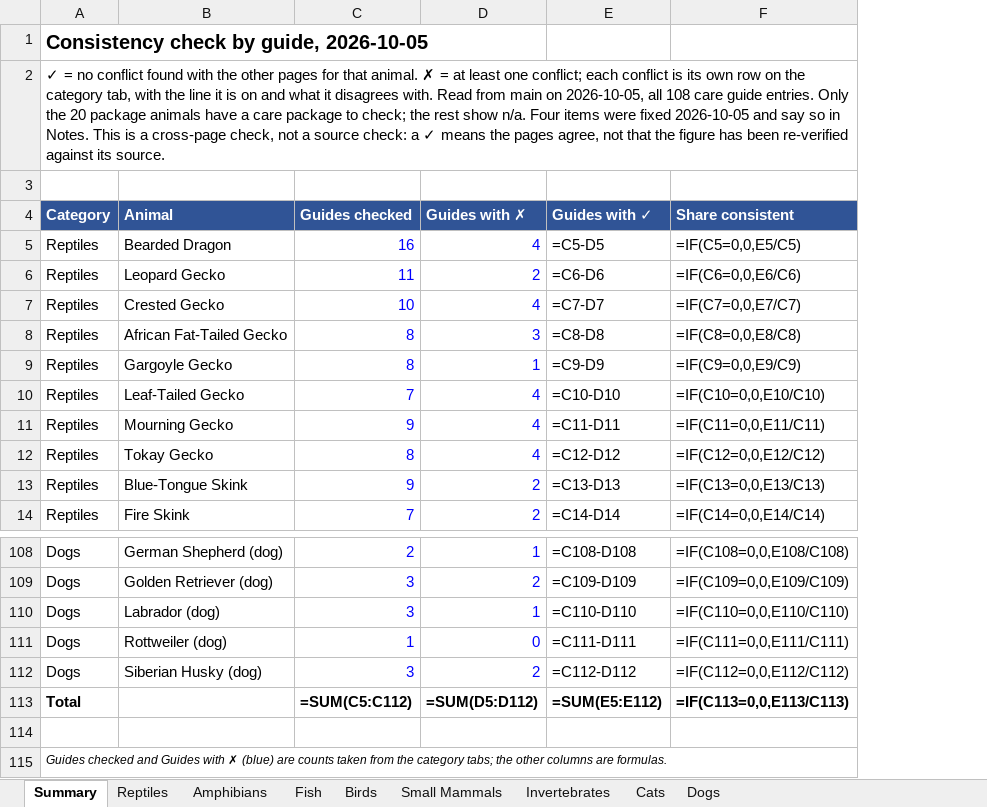
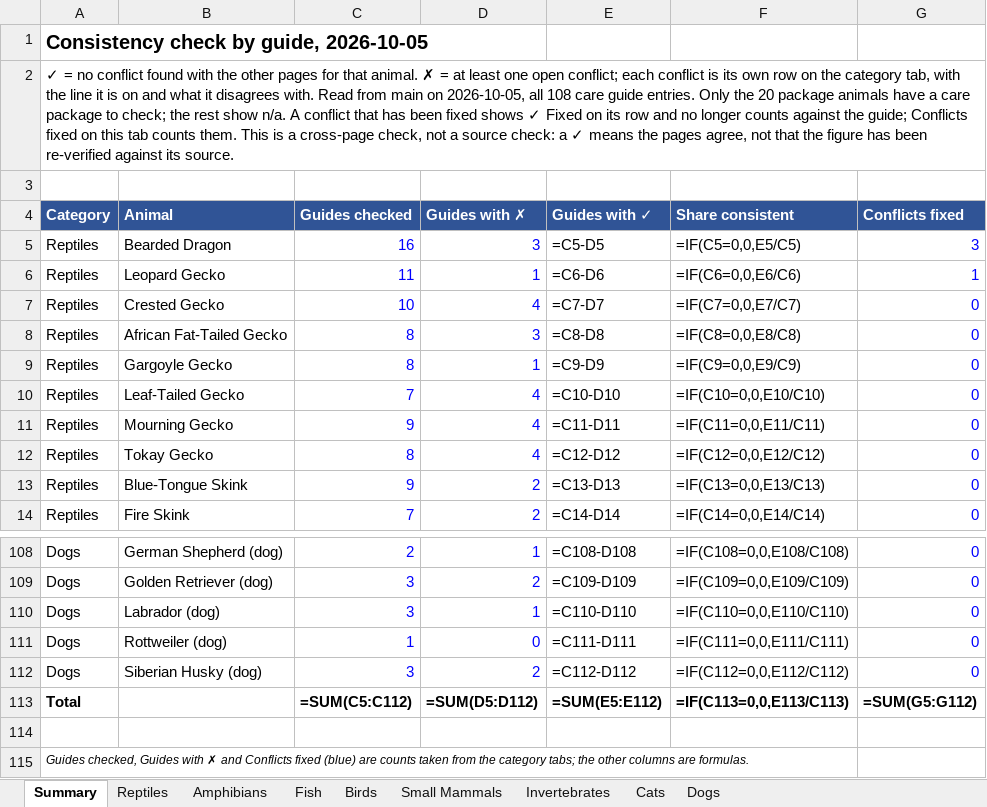
Before and after one commit to mrd1030/beastlyfactss, an Excel workbook: CONSISTENCY_CHECK.xlsx, sheet Summary, drawn as a sheet; only a part is shown, gaps mark what is left out; values as stored, in another font and other column widths than the file's, no borders; formulas without a stored value are shown as written; the diff names each change by its address in the sheet, - before the commit and + after, or states it on an @@ line.

```diff
--- a/CONSISTENCY_CHECK.xlsx (sheet Summary)
+++ b/CONSISTENCY_CHECK.xlsx (sheet Summary)
+column G (Conflicts fixed), rows 5-14: 3 | 1 | 0 | 0 | 0 | 0 | 0 | 0 | 0 | 0; rows 108-113: 0 | 0 | 0 | 0 | 0 | =SUM(G5:G112)
-A2 (Category): …least one conflict; each conflict is its own row on the category tab, with the line it is on and what it disagrees with. Read from main on 2026-10-05, all 108 care guide entries. Only the 20 package animals have a care package to check; the rest show n/a. Four items were fixed 2026-10-05 and say so in Notes. This is…
+A2 (Category): …least one open conflict; each conflict is its own row on the category tab, with the line it is on and what it disagrees with. Read from main on 2026-10-05, all 108 care guide entries. Only the 20 package animals have a care package to check; the rest show n/a. A conflict that has been fixed shows ✓ Fixed on its row and no longer counts against the guide; Conflicts fixed on this tab counts them. This is…
-D5 (Guides with ✗): 4
+D5 (Guides with ✗): 3
-D6 (Guides with ✗): 2
+D6 (Guides with ✗): 1
-A115 (Category): Guides checked and Guides with ✗ (blue) are…
+A115 (Category): Guides checked, Guides with ✗ and Conflicts fixed (blue) are…
```
Also changed, not shown: sheet Reptiles.
